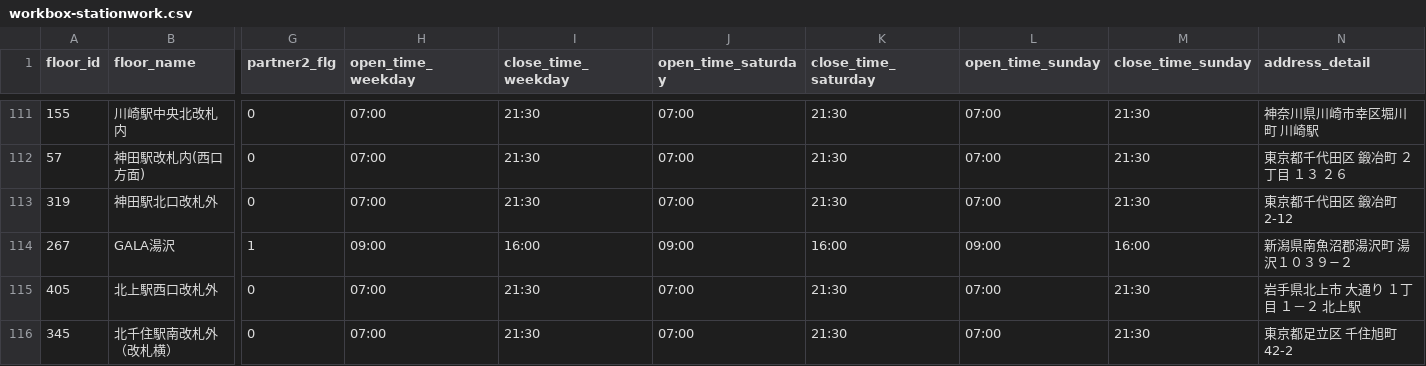
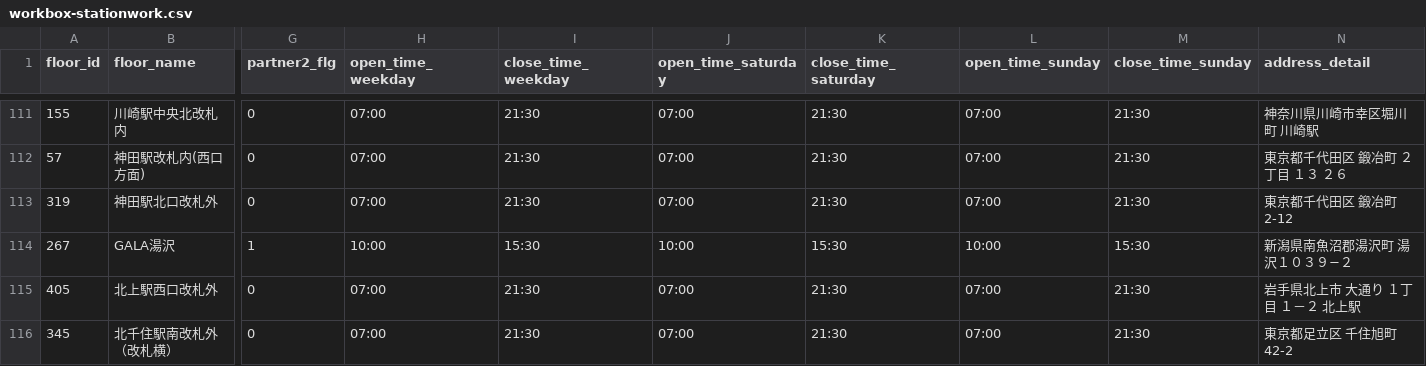
Before and after one commit to code4fukui/workbox, a CSV file: workbox-stationwork.csv, drawn as a sheet; only a part is shown, gaps mark what is left out; the diff names each change by its address in the sheet, - before the commit and + after, or states it on an @@ line.

```diff
--- a/workbox-stationwork.csv
+++ b/workbox-stationwork.csv
-H114 (open_time_weekday): 09:00
+H114 (open_time_weekday): 10:00
-I114 (close_time_weekday): 16:00
+I114 (close_time_weekday): 15:30
-J114 (open_time_saturday): 09:00
+J114 (open_time_saturday): 10:00
-K114 (close_time_saturday): 16:00
+K114 (close_time_saturday): 15:30
-L114 (open_time_sunday): 09:00
+L114 (open_time_sunday): 10:00
-M114 (close_time_sunday): 16:00
+M114 (close_time_sunday): 15:30
```
Also changed, not shown: workbox-telecube.csv, 2 other files.
